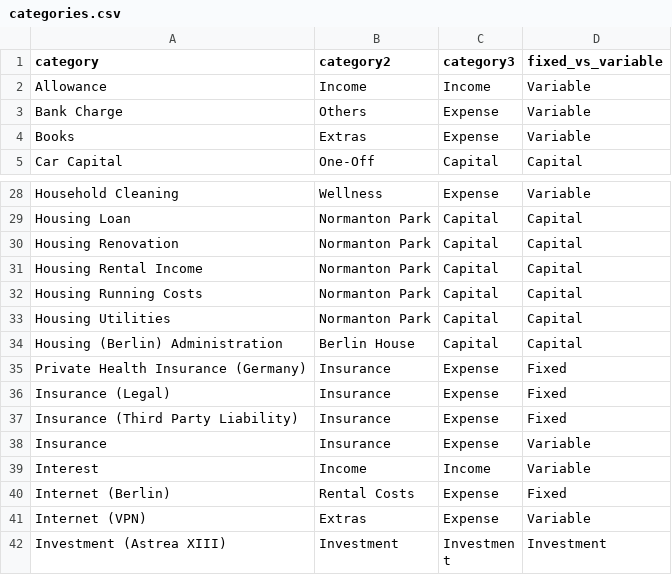
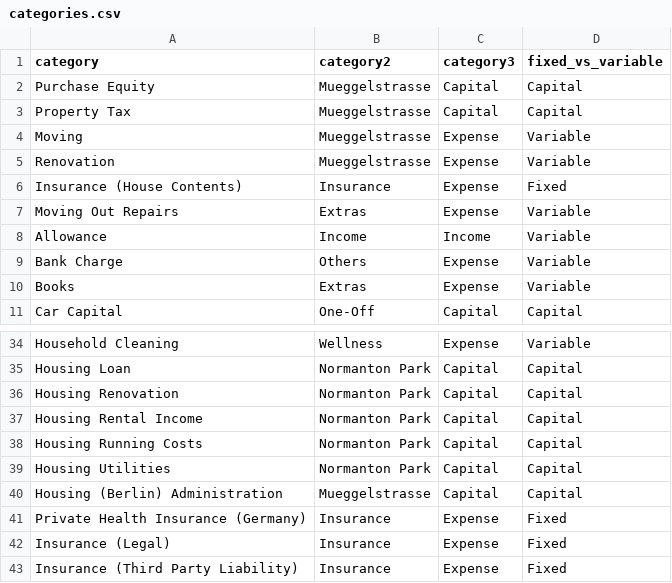
Before and after one commit to jeremychia/finances-dbt, a CSV file: seeds/categories.csv, drawn as a sheet; only a part is shown, gaps mark what is left out; the shorter side is filled out with more unchanged rows.

Commit message:
chore: add categories

```diff
--- a/seeds/categories.csv
+++ b/seeds/categories.csv
@@ -1,2 +1,8 @@
 category,category2,category3,fixed_vs_variable
+Purchase Equity,Mueggelstrasse,Capital,Capital
+Property Tax,Mueggelstrasse,Capital,Capital
+Moving,Mueggelstrasse,Expense,Variable
+Renovation,Mueggelstrasse,Expense,Variable
+Insurance (House Contents),Insurance,Expense,Fixed
+Moving Out Repairs,Extras,Expense,Variable
 Allowance,Income,Income,Variable
@@ -33,3 +39,3 @@ Housing Running Costs,Normanton Park,Capital,Capital
 Housing Utilities,Normanton Park,Capital,Capital
-Housing (Berlin) Administration,Berlin House,Capital,Capital
+Housing (Berlin) Administration,Mueggelstrasse,Capital,Capital
 Private Health Insurance (Germany),Insurance,Expense,Fixed
```
